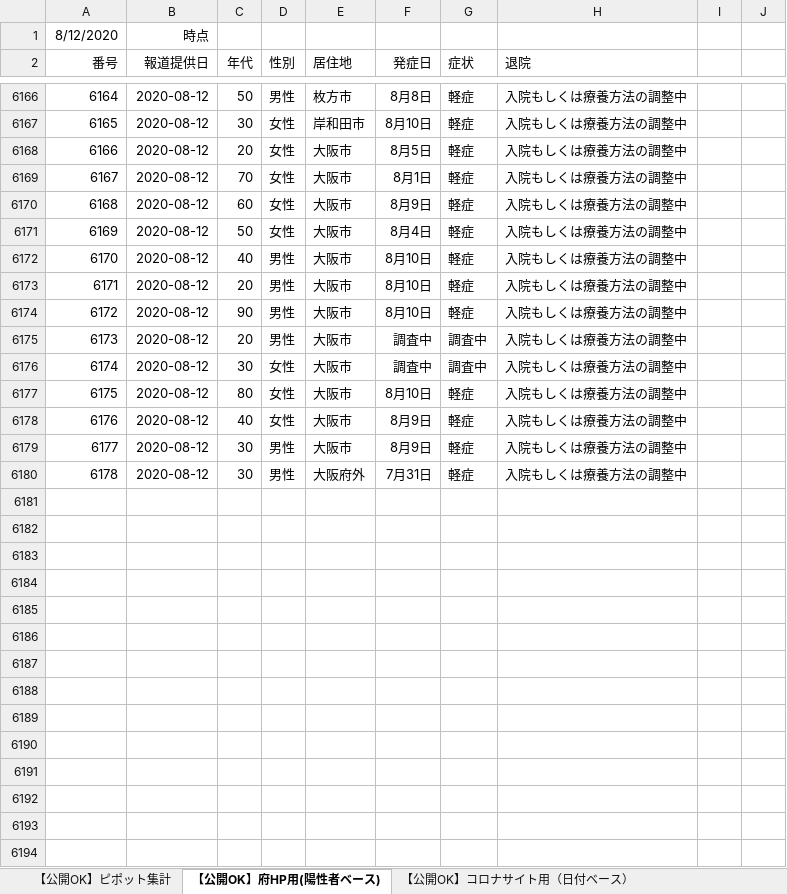
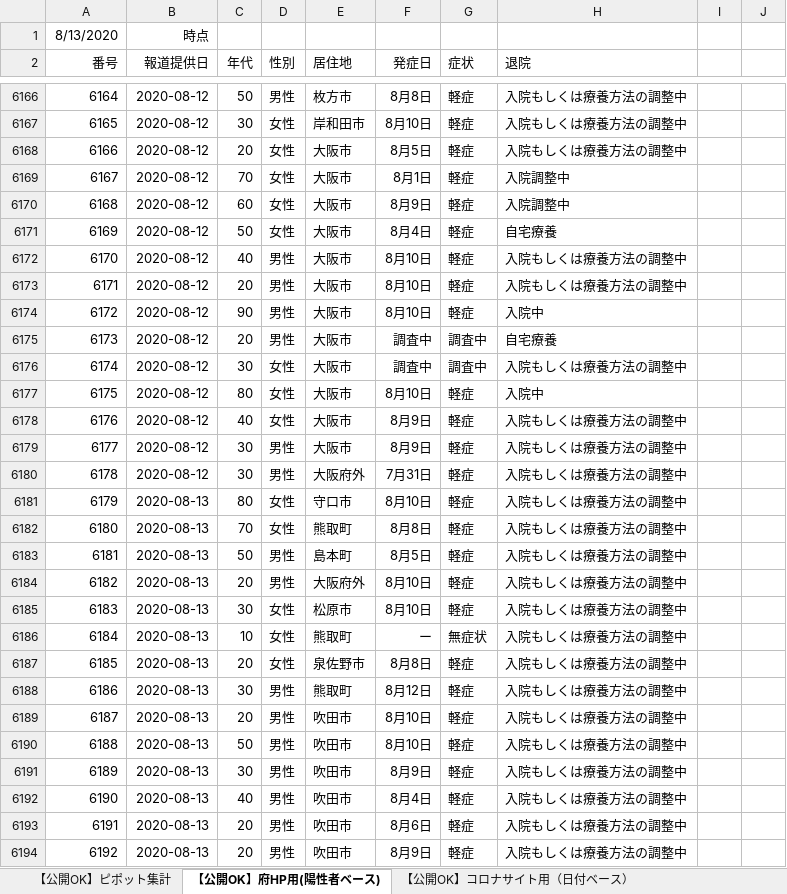
Before and after one commit to y-chan/covid19-tokyo, an Excel workbook: data/patients_and_inspections.xlsx, sheet 【公開OK】府HP用(陽性者ベース), drawn as a sheet; only a part is shown, gaps mark what is left out; values as stored, in another font and other column widths than the file's, no borders; the diff covers the shown part only; the diff names each change by its address in the sheet, - before the commit and + after, or states it on an @@ line.

```diff
--- a/data/patients_and_inspections.xlsx (sheet 【公開OK】府HP用(陽性者ベース))
+++ b/data/patients_and_inspections.xlsx (sheet 【公開OK】府HP用(陽性者ベース))
@@ column A (番号) renumbered in row 1 @@
-H6169:H6170 (退院): 入院もしくは療養方法の調整中
+H6169:H6170 (退院): 入院調整中
-H6171 (退院): 入院もしくは療養方法の調整中
+H6171 (退院): 自宅療養
-H6174 (退院): 入院もしくは療養方法の調整中
+H6174 (退院): 入院中
-H6175 (退院): 入院もしくは療養方法の調整中
+H6175 (退院): 自宅療養
-H6177 (退院): 入院もしくは療養方法の調整中
+H6177 (退院): 入院中
+row 6181: 6179 | 2020-08-13 | 80 | 女性 | 守口市 | 8月10日 | 軽症 | 入院もしくは療養方法の調整中
+row 6182: 6180 | 2020-08-13 | 70 | 女性 | 熊取町 | 8月8日 | 軽症 | 入院もしくは療養方法の調整中
+row 6183: 6181 | 2020-08-13 | 50 | 男性 | 島本町 | 8月5日 | 軽症 | 入院もしくは療養方法の調整中
+row 6184: 6182 | 2020-08-13 | 20 | 男性 | 大阪府外 | 8月10日 | 軽症 | 入院もしくは療養方法の調整中
+row 6185: 6183 | 2020-08-13 | 30 | 女性 | 松原市 | 8月10日 | 軽症 | 入院もしくは療養方法の調整中
+row 6186: 6184 | 2020-08-13 | 10 | 女性 | 熊取町 | ー | 無症状 | 入院もしくは療養方法の調整中
+row 6187: 6185 | 2020-08-13 | 20 | 女性 | 泉佐野市 | 8月8日 | 軽症 | 入院もしくは療養方法の調整中
+row 6188: 6186 | 2020-08-13 | 30 | 男性 | 熊取町 | 8月12日 | 軽症 | 入院もしくは療養方法の調整中
+row 6189: 6187 | 2020-08-13 | 20 | 男性 | 吹田市 | 8月10日 | 軽症 | 入院もしくは療養方法の調整中
+row 6190: 6188 | 2020-08-13 | 50 | 男性 | 吹田市 | 8月10日 | 軽症 | 入院もしくは療養方法の調整中
+row 6191: 6189 | 2020-08-13 | 30 | 男性 | 吹田市 | 8月9日 | 軽症 | 入院もしくは療養方法の調整中
+row 6192: 6190 | 2020-08-13 | 40 | 男性 | 吹田市 | 8月4日 | 軽症 | 入院もしくは療養方法の調整中
+row 6193: 6191 | 2020-08-13 | 20 | 男性 | 吹田市 | 8月6日 | 軽症 | 入院もしくは療養方法の調整中
+row 6194: 6192 | 2020-08-13 | 20 | 男性 | 吹田市 | 8月9日 | 軽症 | 入院もしくは療養方法の調整中
```
Also changed, not shown: 163 added rows, 401 edited cells and cell formats elsewhere in this sheet, sheet 【公開OK】コロナサイト用（日付ベース）, sheet 【公開OK】ピポット集計, data/contacts1.xlsx, data/contacts2.xlsx, 1 other file.
